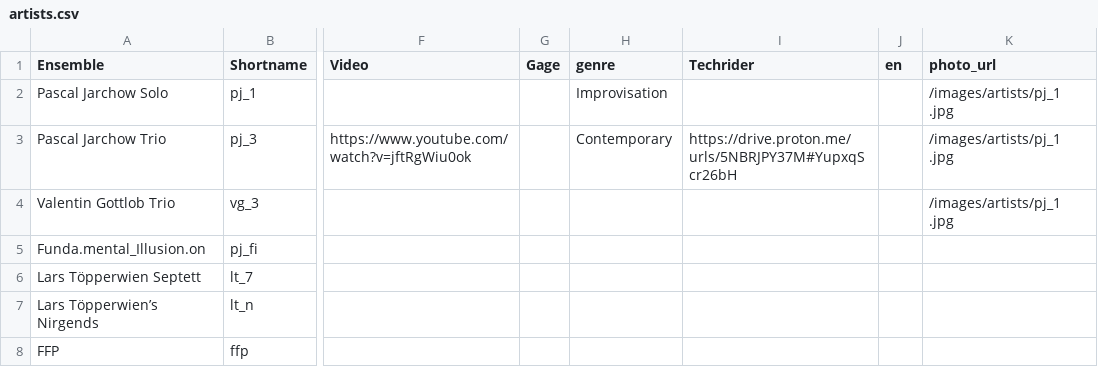
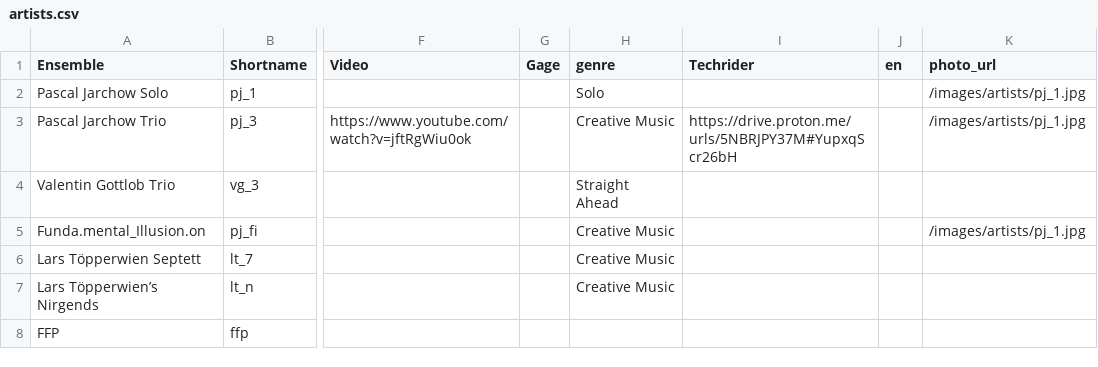
Before and after one commit to pbbook44/pearbeats-website, a CSV file: src/data/artists.csv, drawn as a sheet; only a part is shown, gaps mark what is left out; the diff names each change by its address in the sheet, - before the commit and + after, or states it on an @@ line.

```diff
--- a/src/data/artists.csv
+++ b/src/data/artists.csv
-H2 (genre): Improvisation
+H2 (genre): Solo
-K2:K3 (photo_url): /images/artists/pj_1 .jpg
+K2:K3 (photo_url): /images/artists/pj_1.jpg
-H3 (genre): Contemporary
+H3 (genre): Creative Music
-H4 (genre): (empty)
+H4 (genre): Straight Ahead
-K4 (photo_url): /images/artists/pj_1 .jpg
+K4 (photo_url): (empty)
-H5:H7 (genre): (empty)
+H5:H7 (genre): Creative Music
-K5 (photo_url): (empty)
+K5 (photo_url): /images/artists/pj_1.jpg
```
Also changed, not shown: 2 other files.
